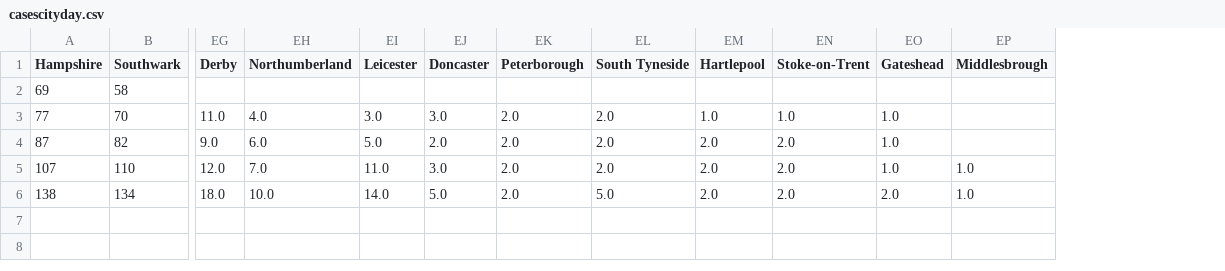
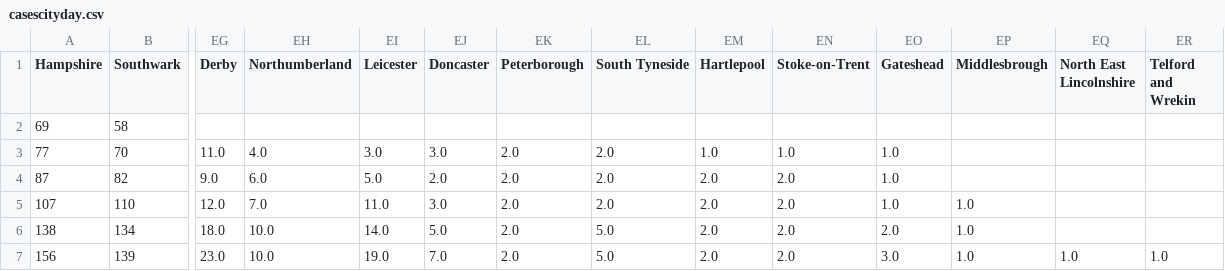
Before and after one commit to sreeharimenon1994/covid-19_prediction, a CSV file: data/casescityday.csv, drawn as a sheet; only a part is shown, gaps mark what is left out; rows hold the shown columns only; the diff names each change by its address in the sheet, - before the commit and + after, or states it on an @@ line.

```diff
--- a/data/casescityday.csv
+++ b/data/casescityday.csv
+column EQ (North East Lincolnshire), empty
+column ER (Telford and Wrekin), empty
+row 7: 156 | 139 | 23.0 | 10.0 | 19.0 | 7.0 | 2.0 | 5.0 | 2.0 | 2.0 | 3.0 | 1.0 | 1.0 | 1.0
```
Also changed, not shown: data/overall.csv, 1 other file.
